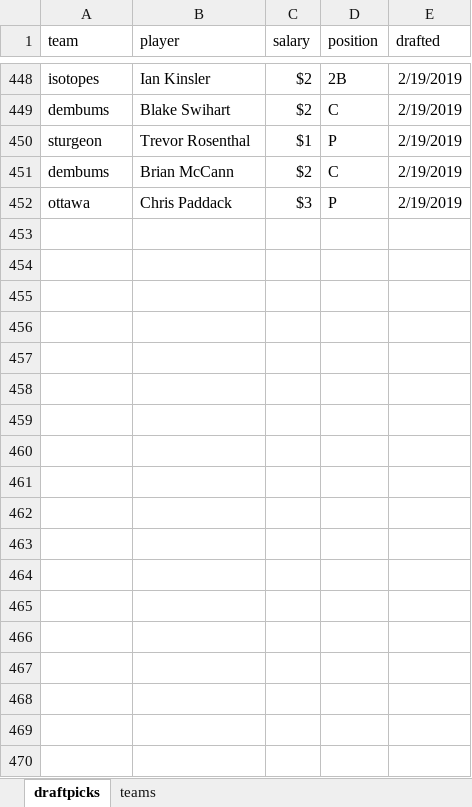
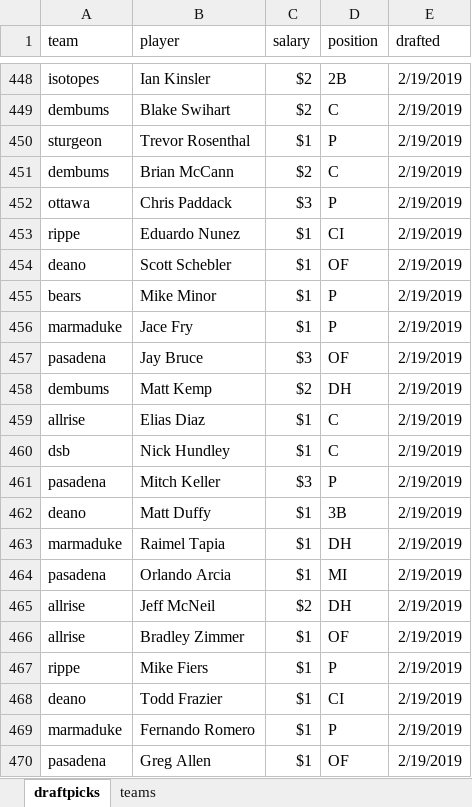
Before and after one commit to seanwllms/Fantasy2020, an Excel workbook: draftpicks.xlsx, sheet draftpicks, drawn as a sheet; only a part is shown, gaps mark what is left out; values as stored, in another font and other column widths than the file's, no borders; the diff names each change by its address in the sheet, - before the commit and + after, or states it on an @@ line.

```diff
--- a/draftpicks.xlsx (sheet draftpicks)
+++ b/draftpicks.xlsx (sheet draftpicks)
+row 453: rippe | Eduardo Nunez | $1 | CI | 2/19/2019
+row 454: deano | Scott Schebler | $1 | OF | 2/19/2019
+row 455: bears | Mike Minor | $1 | P | 2/19/2019
+row 456: marmaduke | Jace Fry | $1 | P | 2/19/2019
+row 457: pasadena | Jay Bruce | $3 | OF | 2/19/2019
+row 458: dembums | Matt Kemp | $2 | DH | 2/19/2019
+row 459: allrise | Elias Diaz | $1 | C | 2/19/2019
+row 460: dsb | Nick Hundley | $1 | C | 2/19/2019
+row 461: pasadena | Mitch Keller | $3 | P | 2/19/2019
+row 462: deano | Matt Duffy | $1 | 3B | 2/19/2019
+row 463: marmaduke | Raimel Tapia | $1 | DH | 2/19/2019
+row 464: pasadena | Orlando Arcia | $1 | MI | 2/19/2019
+row 465: allrise | Jeff McNeil | $2 | DH | 2/19/2019
+row 466: allrise | Bradley Zimmer | $1 | OF | 2/19/2019
+row 467: rippe | Mike Fiers | $1 | P | 2/19/2019
+row 468: deano | Todd Frazier | $1 | CI | 2/19/2019
+row 469: marmaduke | Fernando Romero | $1 | P | 2/19/2019
+row 470: pasadena | Greg Allen | $1 | OF | 2/19/2019
```
Also changed, not shown: 8 other files.
